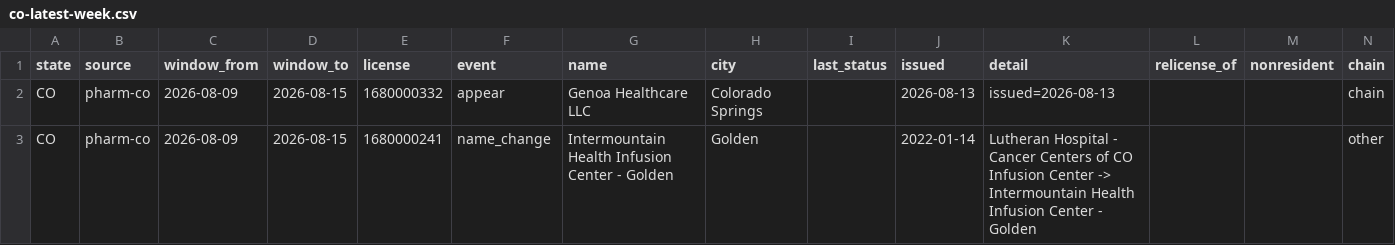
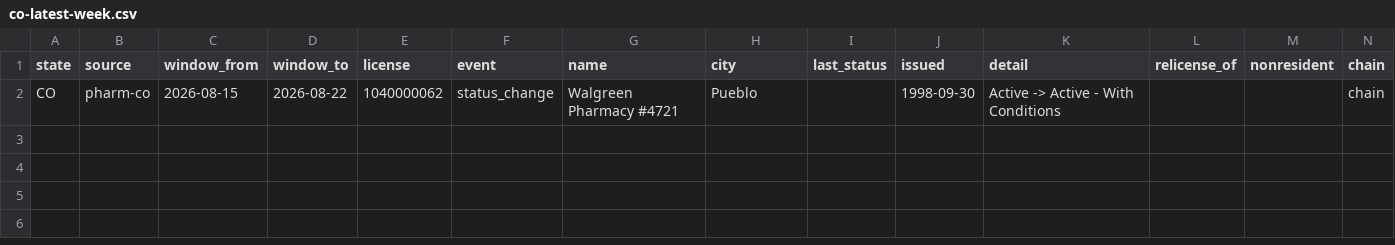
Before and after one commit to PieThonCoder/pharmacy-closure-tracker, a CSV file: states/data/co-latest-week.csv, drawn as a sheet.

```diff
--- a/states/data/co-latest-week.csv
+++ b/states/data/co-latest-week.csv
@@ -1,3 +1,2 @@
 state,source,window_from,window_to,license,event,name,city,last_status,issued,detail,relicense_of,nonresident,chain
-CO,pharm-co,2026-08-09,2026-08-15,1680000332,appear,Genoa Healthcare LLC,Colorado Springs,,2026-08-13,issued=2026-08-13,,,chain
-CO,pharm-co,2026-08-09,2026-08-15,1680000241,name_change,Intermountain Health Infusion Center - Golden,Golden,,2022-01-14,Lutheran Hospital - Cancer Centers of CO Infusion Center -> Intermountain Health Infusion Center - Golden,,,other
+CO,pharm-co,2026-08-15,2026-08-22,1040000062,status_change,Walgreen Pharmacy #4721,Pueblo,,1998-09-30,Active -> Active - With Conditions,,,chain
```
Also changed, not shown: states/data/de-latest-week.csv, states/data/il-latest-week.csv, 18 other files.
